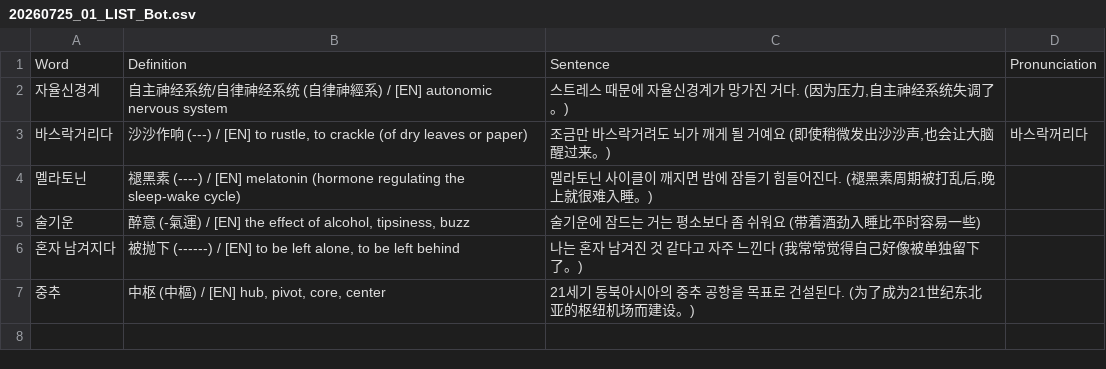
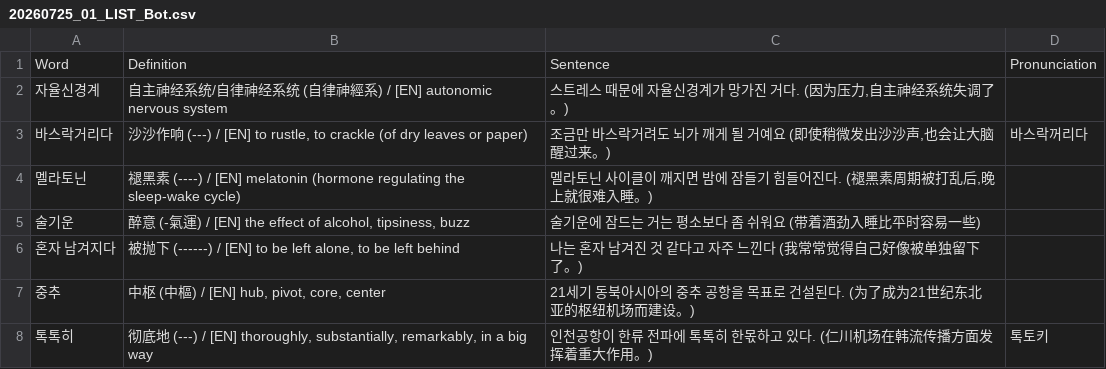
Before and after one commit to sinhong96/Korean-FlashCard-Web, a CSV file: vocablist_csv/20260725_01_LIST_Bot.csv, drawn as a sheet.

Commit message:
Bot: add 1 word(s)

```diff
--- a/vocablist_csv/20260725_01_LIST_Bot.csv
+++ b/vocablist_csv/20260725_01_LIST_Bot.csv
@@ -7 +7,2 @@ Word,Definition,Sentence,Pronunciation
 중추,"中枢 (中樞) / [EN] hub, pivot, core, center",21세기 동북아시아의 중추 공항을 목표로 건설된다. (为了成为21世纪东北亚的枢纽机场而建设。),
+톡톡히,"彻底地 (---) / [EN] thoroughly, substantially, remarkably, in a big way",인천공항이 한류 전파에 톡톡히 한몫하고 있다. (仁川机场在韩流传播方面发挥着重大作用。),톡토키
```
